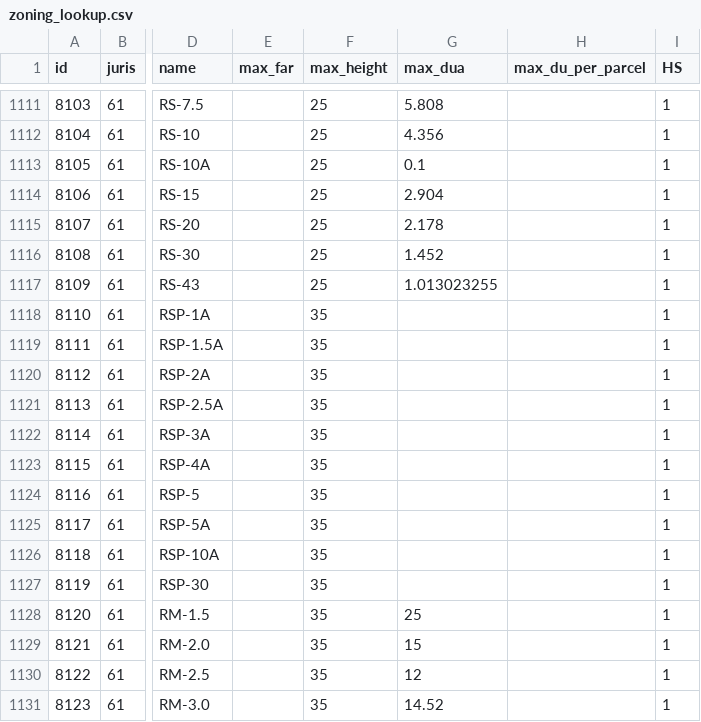
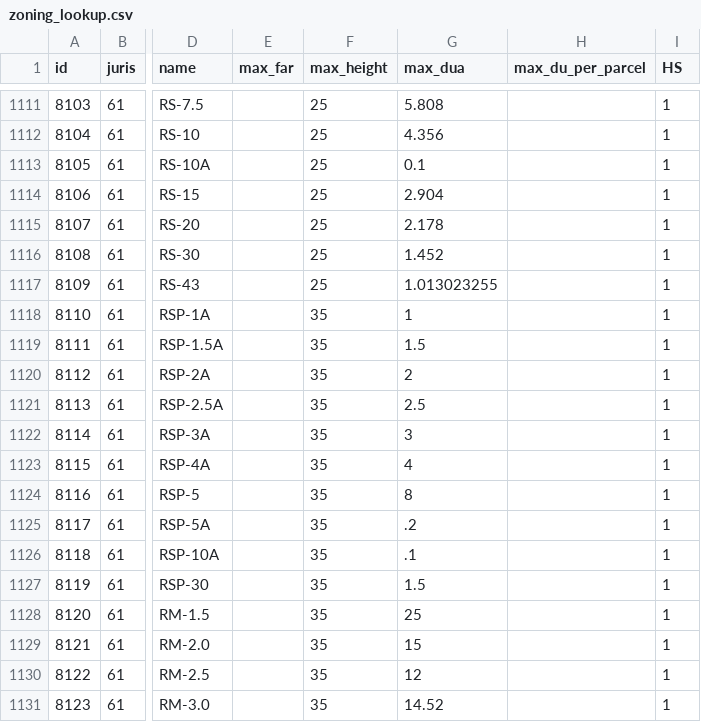
Before and after one commit to UDST/bayarea_urbansim, a CSV file: data/zoning_lookup.csv, drawn as a sheet; only a part is shown, gaps mark what is left out; the diff names each change by its address in the sheet, - before the commit and + after, or states it on an @@ line.

Commit message:
add max dua to mill valley

```diff
--- a/data/zoning_lookup.csv
+++ b/data/zoning_lookup.csv
-G1118 (max_dua): (empty)
+G1118 (max_dua): 1
-G1119 (max_dua): (empty)
+G1119 (max_dua): 1.5
-G1120 (max_dua): (empty)
+G1120 (max_dua): 2
-G1121 (max_dua): (empty)
+G1121 (max_dua): 2.5
-G1122 (max_dua): (empty)
+G1122 (max_dua): 3
-G1123 (max_dua): (empty)
+G1123 (max_dua): 4
-G1124 (max_dua): (empty)
+G1124 (max_dua): 8
-G1125 (max_dua): (empty)
+G1125 (max_dua): .2
-G1126 (max_dua): (empty)
+G1126 (max_dua): .1
-G1127 (max_dua): (empty)
+G1127 (max_dua): 1.5
```
